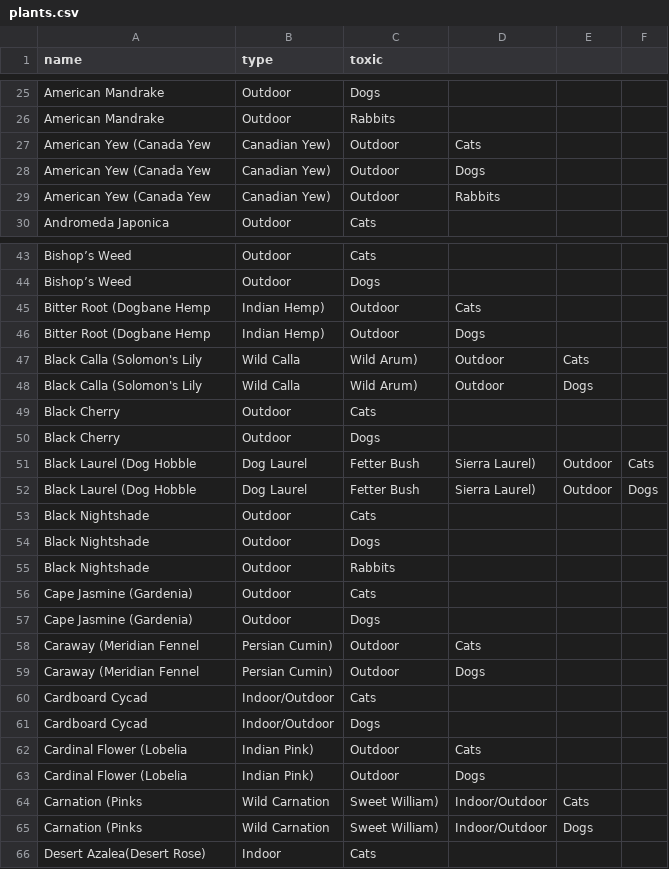
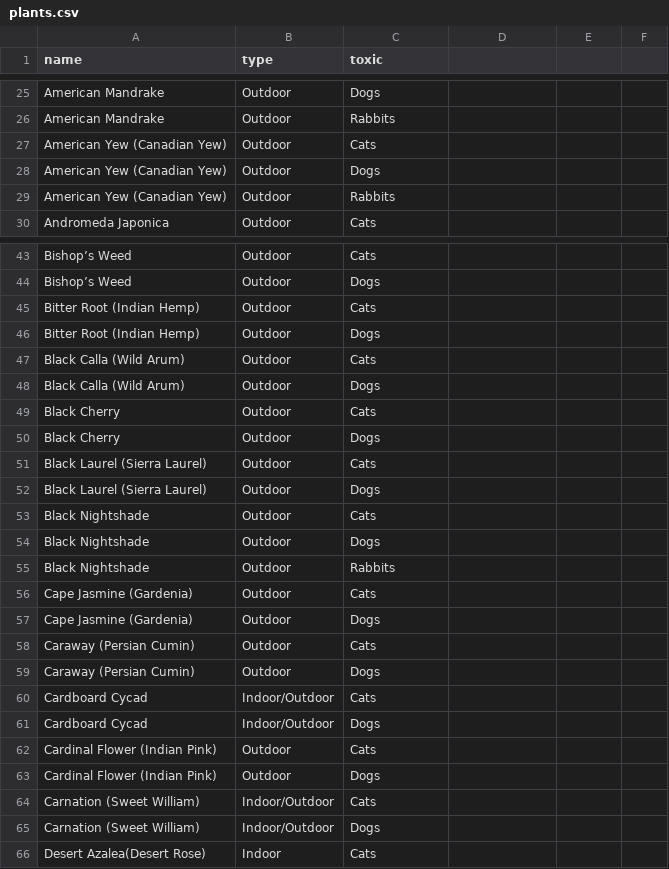
Before and after one commit to TheBear23/Pet_Safe, a CSV file: Pet_Safe/wwwroot/plants/plants.csv, drawn as a sheet; only a part is shown, gaps mark what is left out.

Commit message:
CSV 3rd Draft

```diff
--- a/Pet_Safe/wwwroot/plants/plants.csv
+++ b/Pet_Safe/wwwroot/plants/plants.csv
@@ -26,5 +26,5 @@ American Mandrake,Outdoor,Dogs
 American Mandrake,Outdoor,Rabbits
-American Yew (Canada Yew, Canadian Yew),Outdoor,Cats
-American Yew (Canada Yew, Canadian Yew),Outdoor,Dogs
-American Yew (Canada Yew, Canadian Yew),Outdoor,Rabbits
+American Yew (Canadian Yew),Outdoor,Cats
+American Yew (Canadian Yew),Outdoor,Dogs
+American Yew (Canadian Yew),Outdoor,Rabbits
 Andromeda Japonica,Outdoor,Cats
@@ -44,10 +44,10 @@ Bishop’s Weed,Outdoor,Cats
 Bishop’s Weed,Outdoor,Dogs
-Bitter Root (Dogbane Hemp, Indian Hemp),Outdoor,Cats
-Bitter Root (Dogbane Hemp, Indian Hemp),Outdoor,Dogs
-Black Calla (Solomon's Lily, Wild Calla, Wild Arum),Outdoor,Cats
-Black Calla (Solomon's Lily, Wild Calla, Wild Arum),Outdoor,Dogs
+Bitter Root (Indian Hemp),Outdoor,Cats
+Bitter Root (Indian Hemp),Outdoor,Dogs
+Black Calla (Wild Arum),Outdoor,Cats
+Black Calla (Wild Arum),Outdoor,Dogs
 Black Cherry,Outdoor,Cats
 Black Cherry,Outdoor,Dogs
-Black Laurel (Dog Hobble, Dog Laurel, Fetter Bush, Sierra Laurel),Outdoor,Cats
-Black Laurel (Dog Hobble, Dog Laurel, Fetter Bush, Sierra Laurel),Outdoor,Dogs
+Black Laurel (Sierra Laurel),Outdoor,Cats
+Black Laurel (Sierra Laurel),Outdoor,Dogs
 Black Nightshade,Outdoor,Cats
@@ -57,10 +57,10 @@ Cape Jasmine (Gardenia),Outdoor,Cats
 Cape Jasmine (Gardenia),Outdoor,Dogs
-Caraway (Meridian Fennel, Persian Cumin),Outdoor,Cats
-Caraway (Meridian Fennel, Persian Cumin),Outdoor,Dogs
+Caraway (Persian Cumin),Outdoor,Cats
+Caraway (Persian Cumin),Outdoor,Dogs
 Cardboard Cycad,Indoor/Outdoor,Cats
 Cardboard Cycad,Indoor/Outdoor,Dogs
-Cardinal Flower (Lobelia, Indian Pink),Outdoor,Cats
-Cardinal Flower (Lobelia, Indian Pink),Outdoor,Dogs
-Carnation (Pinks, Wild Carnation, Sweet William),Indoor/Outdoor,Cats
-Carnation (Pinks, Wild Carnation, Sweet William),Indoor/Outdoor,Dogs
+Cardinal Flower (Indian Pink),Outdoor,Cats
+Cardinal Flower (Indian Pink),Outdoor,Dogs
+Carnation (Sweet William),Indoor/Outdoor,Cats
+Carnation (Sweet William),Indoor/Outdoor,Dogs
 Desert Azalea(Desert Rose),Indoor,Cats
```
